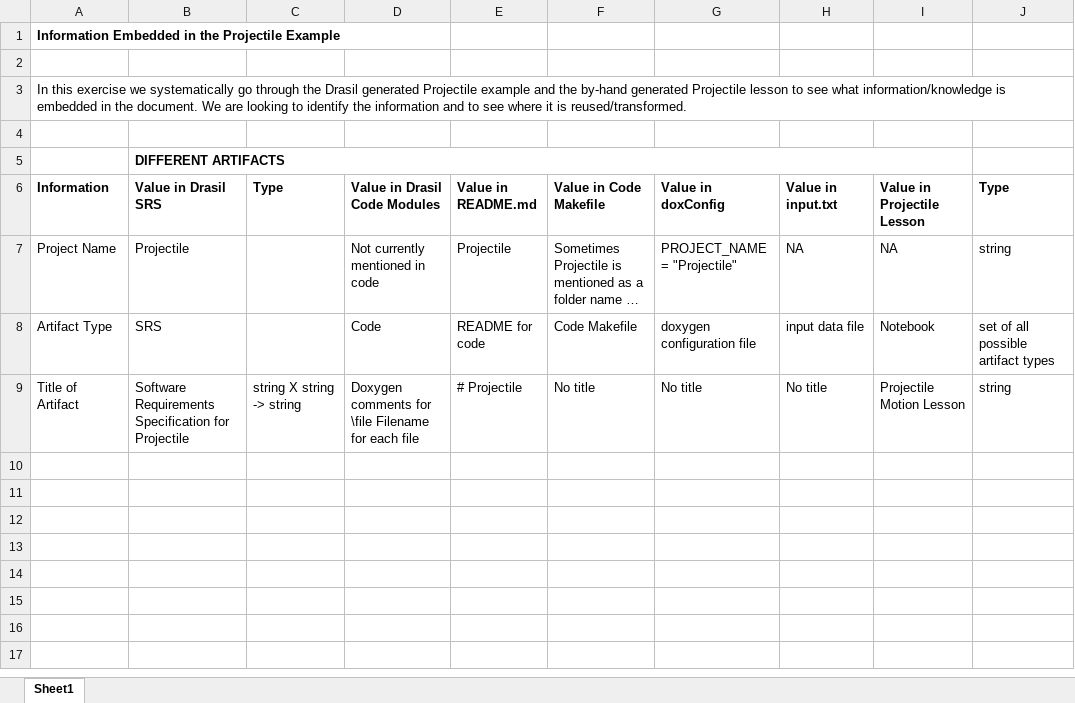
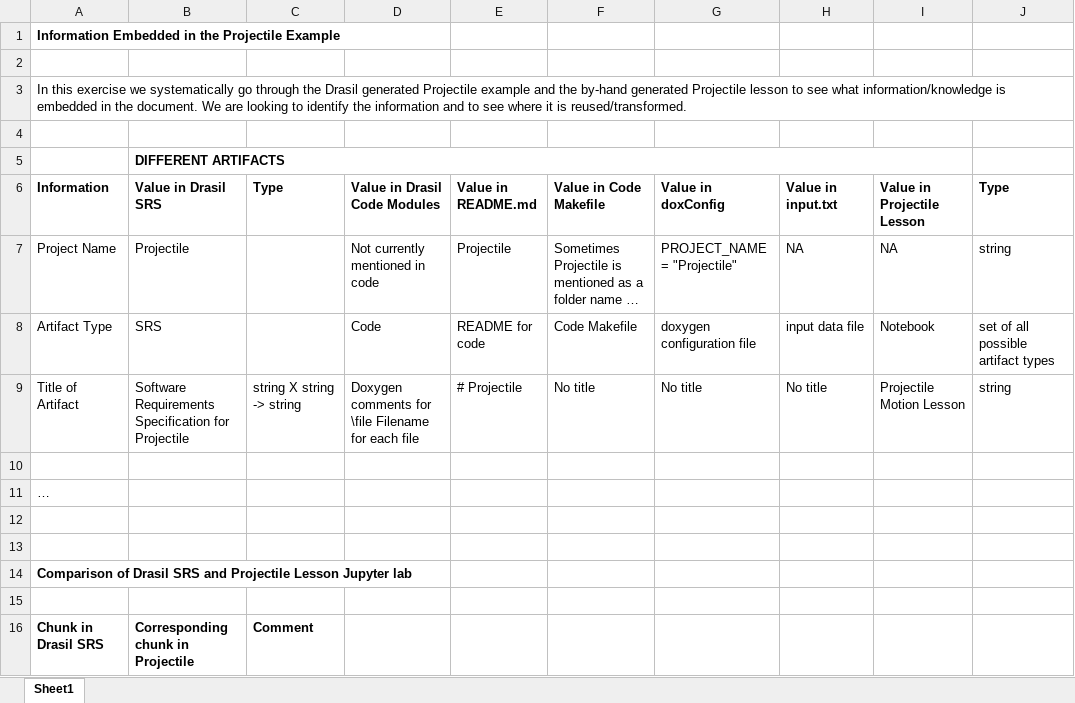
Before and after one commit to smiths/caseStudies, an Excel workbook: CaseStudies/projectileLesson/InformationCapturedInArtifacts.xlsx, sheet Sheet1, drawn as a sheet; only a part is shown; long unchanged cells end in …; values as stored, in another font and other column widths than the file's, no borders; the diff covers the shown part only; the diff names each change by its address in the sheet, - before the commit and + after, or states it on an @@ line.

```diff
--- a/CaseStudies/projectileLesson/InformationCapturedInArtifacts.xlsx (sheet Sheet1)
+++ b/CaseStudies/projectileLesson/InformationCapturedInArtifacts.xlsx (sheet Sheet1)
+row 10: (empty)
+row 11: …
+row 12: (empty)
+row 13: (empty)
+row 14: Comparison of Drasil SRS and Projectile Lesson Jupyter lab
+row 15: (empty)
+row 16: Chunk in Drasil SRS | Corresponding chunk in Projectile | Comment
```
Also changed, not shown: 19 added rows elsewhere in this sheet, 4 other files.
